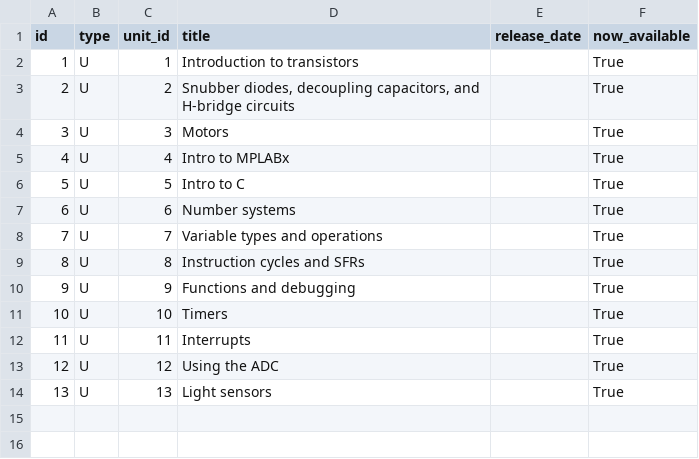
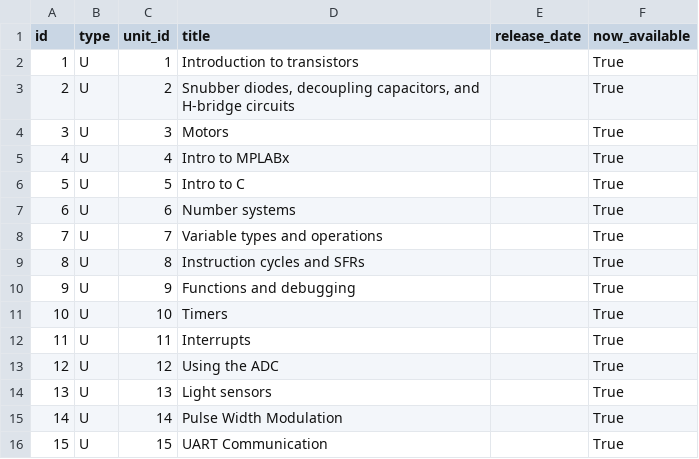
Before and after one commit to ME430/CourseBuilder, a CSV file: coursebuilder/data/unit.csv, drawn as a sheet; the diff names each change by its address in the sheet, - before the commit and + after, or states it on an @@ line.

```diff
--- a/coursebuilder/data/unit.csv
+++ b/coursebuilder/data/unit.csv
+row 15: 14 | U | 14 | Pulse Width Modulation |  | True
+row 16: 15 | U | 15 | UART Communication |  | True
```
Also changed, not shown: coursebuilder/data/lesson.csv, 14 other files.
